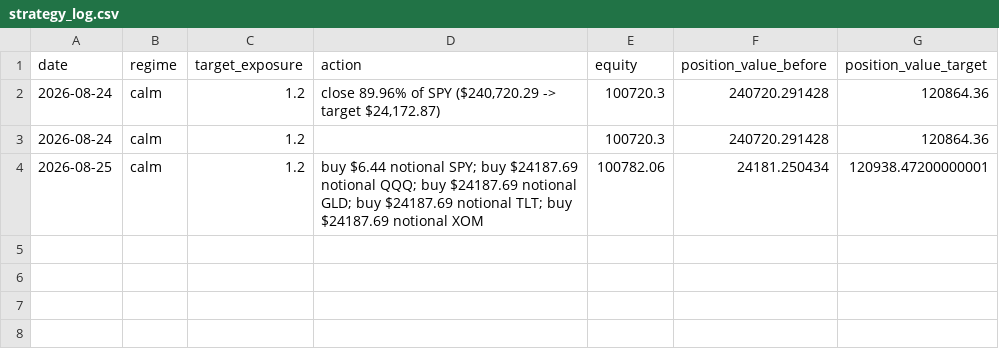
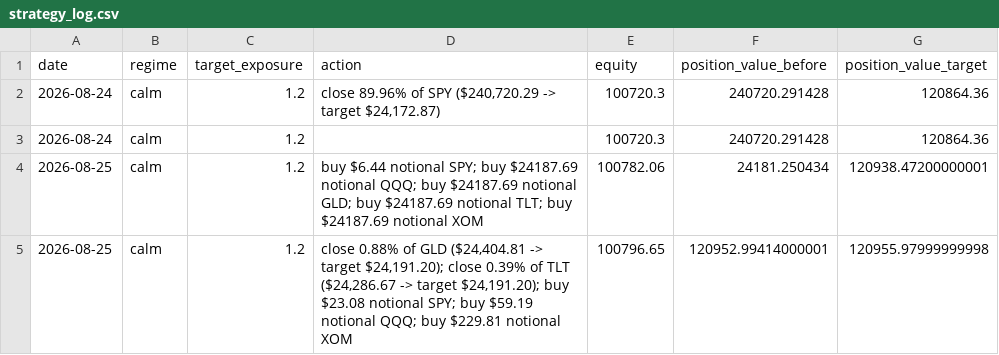
Before and after one commit to pascalburki/regime-strategy-paper-trading, a CSV file: strategy_log.csv, drawn as a sheet.

```diff
--- a/strategy_log.csv
+++ b/strategy_log.csv
@@ -4 +4,2 @@ date,regime,target_exposure,action,equity,position_value_before,position_value_t
 2026-08-25,calm,1.2,buy $6.44 notional SPY; buy $24187.69 notional QQQ; buy $24187.69 notional GLD; buy $24187.69 notional TLT; buy $24187.69 notional XOM,100782.06,24181.250434,120938.47200000001
+2026-08-25,calm,1.2,"close 0.88% of GLD ($24,404.81 -> target $24,191.20); close 0.39% of TLT ($24,286.67 -> target $24,191.20); buy $23.08 notional SPY; buy $59.19 notional QQQ; buy $229.81 notional XOM",100796.65,120952.99414000001,120955.97999999998
```
